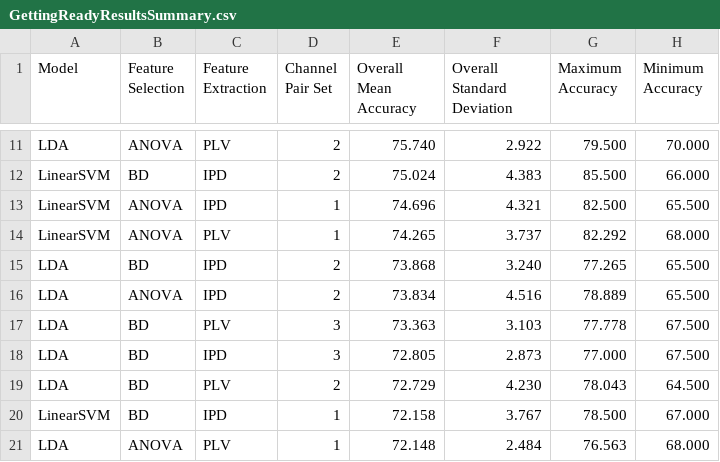
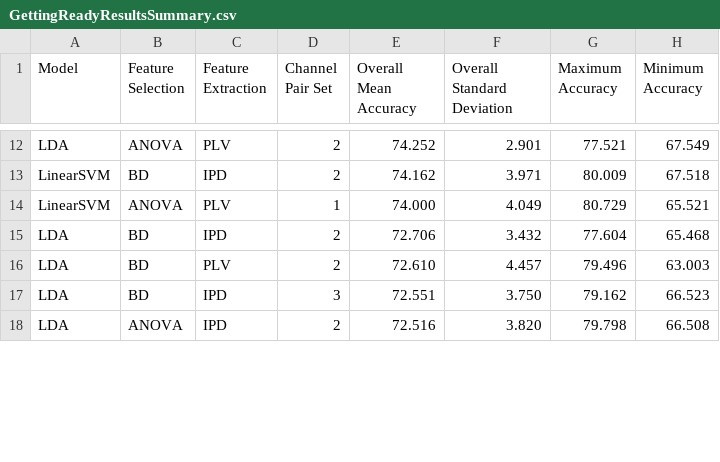
Before and after one commit to meneerfrikkie/MachineLearningDashboard, a CSV file: public/data/GettingReadyResultsSummary.csv, drawn as a sheet; only a part is shown, gaps mark what is left out; removed rows and columns are numbered as before the commit, all else as after; the diff covers the shown part only; the diff names each change by its address in the sheet, - before the commit and + after, or states it on an @@ line.

```diff
--- a/public/data/GettingReadyResultsSummary.csv
+++ b/public/data/GettingReadyResultsSummary.csv
-E12 (Overall Mean Accuracy): 75.740
+E12 (Overall Mean Accuracy): 74.252
-F12 (Overall Standard Deviation): 2.922
+F12 (Overall Standard Deviation): 2.901
-G12 (Maximum Accuracy): 79.500
+G12 (Maximum Accuracy): 77.521
-H12 (Minimum Accuracy): 70.000
+H12 (Minimum Accuracy): 67.549
-E13 (Overall Mean Accuracy): 75.024
+E13 (Overall Mean Accuracy): 74.162
-F13 (Overall Standard Deviation): 4.383
+F13 (Overall Standard Deviation): 3.971
-G13 (Maximum Accuracy): 85.500
+G13 (Maximum Accuracy): 80.009
-H13 (Minimum Accuracy): 66.000
+H13 (Minimum Accuracy): 67.518
-row 13: LinearSVM | ANOVA | IPD | 1 | 74.696 | 4.321 | 82.500 | 65.500
-E14 (Overall Mean Accuracy): 74.265
+E14 (Overall Mean Accuracy): 74.000
-F14 (Overall Standard Deviation): 3.737
+F14 (Overall Standard Deviation): 4.049
-G14 (Maximum Accuracy): 82.292
+G14 (Maximum Accuracy): 80.729
-H14 (Minimum Accuracy): 68.000
+H14 (Minimum Accuracy): 65.521
-E15 (Overall Mean Accuracy): 73.868
+E15 (Overall Mean Accuracy): 72.706
-F15 (Overall Standard Deviation): 3.240
+F15 (Overall Standard Deviation): 3.432
-G15 (Maximum Accuracy): 77.265
+G15 (Maximum Accuracy): 77.604
-H15 (Minimum Accuracy): 65.500
+H15 (Minimum Accuracy): 65.468
-row 16: LDA | ANOVA | IPD | 2 | 73.834 | 4.516 | 78.889 | 65.500
-D16 (Channel Pair Set): 3
+D16 (Channel Pair Set): 2
-E16 (Overall Mean Accuracy): 73.363
+E16 (Overall Mean Accuracy): 72.610
-F16 (Overall Standard Deviation): 3.103
+F16 (Overall Standard Deviation): 4.457
-G16 (Maximum Accuracy): 77.778
+G16 (Maximum Accuracy): 79.496
-H16 (Minimum Accuracy): 67.500
+H16 (Minimum Accuracy): 63.003
-E17 (Overall Mean Accuracy): 72.805
+E17 (Overall Mean Accuracy): 72.551
-F17 (Overall Standard Deviation): 2.873
+F17 (Overall Standard Deviation): 3.750
-G17 (Maximum Accuracy): 77.000
+G17 (Maximum Accuracy): 79.162
-H17 (Minimum Accuracy): 67.500
+H17 (Minimum Accuracy): 66.523
-row 19: LDA | BD | PLV | 2 | 72.729 | 4.230 | 78.043 | 64.500
-row 20: LinearSVM | BD | IPD | 1 | 72.158 | 3.767 | 78.500 | 67.000
-row 21: LDA | ANOVA | PLV | 1 | 72.148 | 2.484 | 76.563 | 68.000
+row 18: LDA | ANOVA | IPD | 2 | 72.516 | 3.820 | 79.798 | 66.508
```
Also changed, not shown: 6 added rows, 2 removed rows and 44 edited cells elsewhere in this file, public/data/HoldingResultsSummary.csv, 8 other files.
